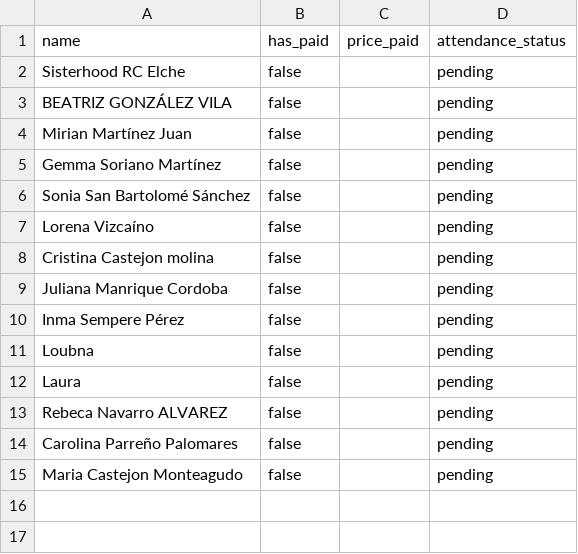
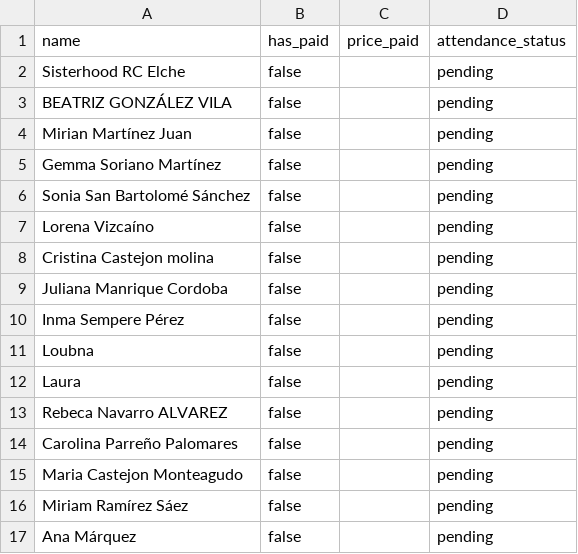
Before and after one commit to EvaMartinMoreno/sismIA, a CSV file: data/raw/athletiks/ELCHE/los-jueves-de-sisterhood-elche-12-de-juny-del-2025-d00b94.csv, drawn as a sheet; the diff names each change by its address in the sheet, - before the commit and + after, or states it on an @@ line.

```diff
--- a/data/raw/athletiks/ELCHE/los-jueves-de-sisterhood-elche-12-de-juny-del-2025-d00b94.csv
+++ b/data/raw/athletiks/ELCHE/los-jueves-de-sisterhood-elche-12-de-juny-del-2025-d00b94.csv
+row 16: Miriam Ramírez Sáez | false |  | pending
+row 17: Ana Márquez | false |  | pending
```
Also changed, not shown: data/clean/simulacion_datos_girona.csv, data/raw/simulacion_datos_girona.csv, 9 other files.
